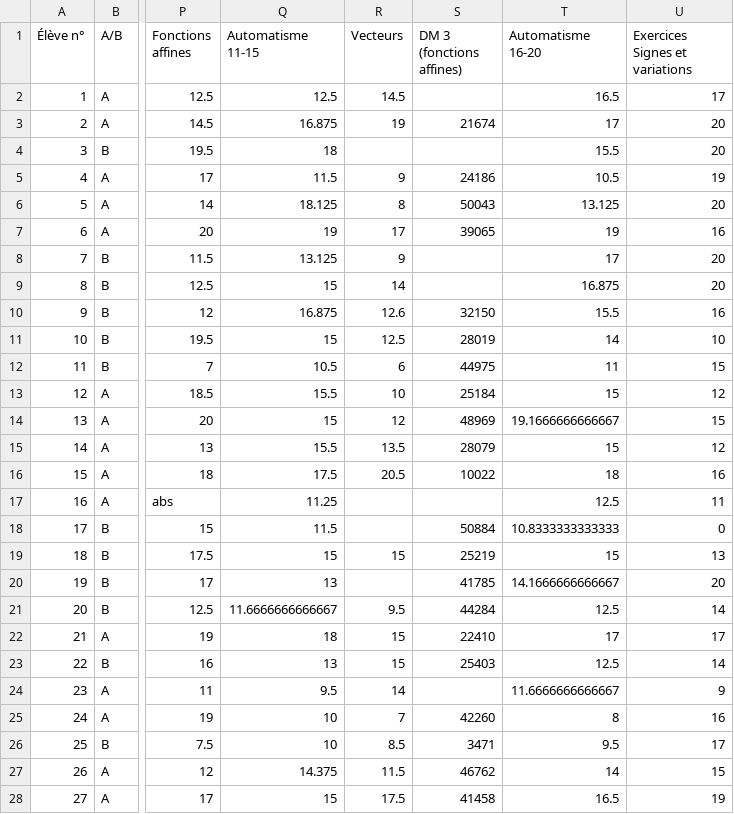
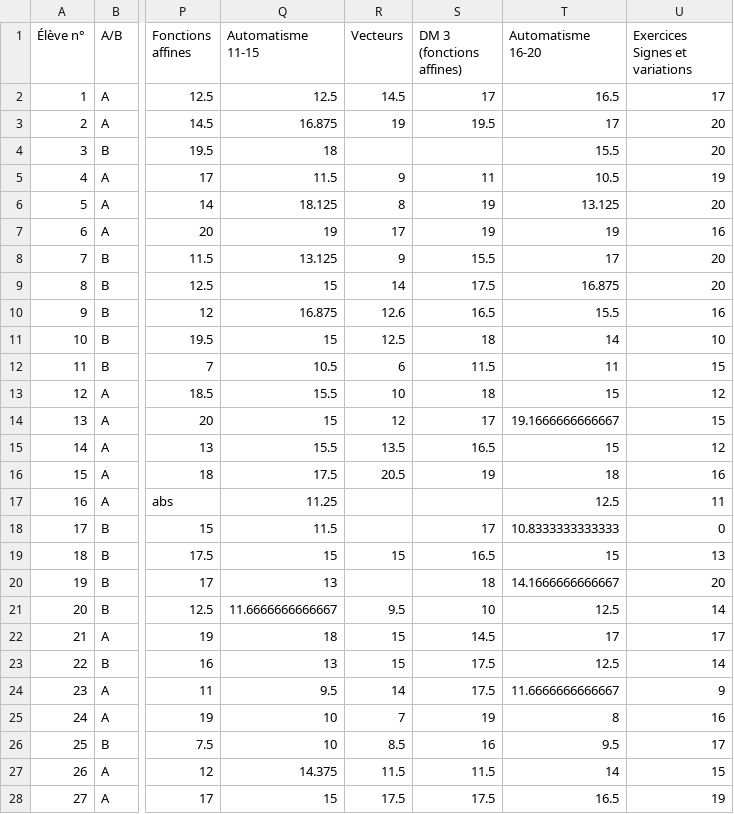
Before and after one commit to Mattuuuuh/Maths-2nde, a CSV file: stats/notes.csv, drawn as a sheet; only a part is shown, gaps mark what is left out; the diff covers the shown part only; the diff names each change by its address in the sheet, - before the commit and + after, or states it on an @@ line.

Commit message:
dm4.

```diff
--- a/stats/notes.csv
+++ b/stats/notes.csv
-S2 (DM 3 (fonctions affines)): (empty)
+S2 (DM 3 (fonctions affines)): 17
-S3 (DM 3 (fonctions affines)): 21674
+S3 (DM 3 (fonctions affines)): 19.5
-S5 (DM 3 (fonctions affines)): 24186
+S5 (DM 3 (fonctions affines)): 11
-S6 (DM 3 (fonctions affines)): 50043
+S6 (DM 3 (fonctions affines)): 19
-S7 (DM 3 (fonctions affines)): 39065
+S7 (DM 3 (fonctions affines)): 19
-S8 (DM 3 (fonctions affines)): (empty)
+S8 (DM 3 (fonctions affines)): 15.5
-S9 (DM 3 (fonctions affines)): (empty)
+S9 (DM 3 (fonctions affines)): 17.5
-S10 (DM 3 (fonctions affines)): 32150
+S10 (DM 3 (fonctions affines)): 16.5
-S11 (DM 3 (fonctions affines)): 28019
+S11 (DM 3 (fonctions affines)): 18
-S12 (DM 3 (fonctions affines)): 44975
+S12 (DM 3 (fonctions affines)): 11.5
-S13 (DM 3 (fonctions affines)): 25184
+S13 (DM 3 (fonctions affines)): 18
-S14 (DM 3 (fonctions affines)): 48969
+S14 (DM 3 (fonctions affines)): 17
-S15 (DM 3 (fonctions affines)): 28079
+S15 (DM 3 (fonctions affines)): 16.5
-S16 (DM 3 (fonctions affines)): 10022
+S16 (DM 3 (fonctions affines)): 19
-S18 (DM 3 (fonctions affines)): 50884
+S18 (DM 3 (fonctions affines)): 17
-S19 (DM 3 (fonctions affines)): 25219
+S19 (DM 3 (fonctions affines)): 16.5
-S20 (DM 3 (fonctions affines)): 41785
+S20 (DM 3 (fonctions affines)): 18
-S21 (DM 3 (fonctions affines)): 44284
+S21 (DM 3 (fonctions affines)): 10
-S22 (DM 3 (fonctions affines)): 22410
+S22 (DM 3 (fonctions affines)): 14.5
-S23 (DM 3 (fonctions affines)): 25403
+S23 (DM 3 (fonctions affines)): 17.5
-S24 (DM 3 (fonctions affines)): (empty)
+S24 (DM 3 (fonctions affines)): 17.5
-S25 (DM 3 (fonctions affines)): 42260
+S25 (DM 3 (fonctions affines)): 19
-S26 (DM 3 (fonctions affines)): 3471
+S26 (DM 3 (fonctions affines)): 16
-S27 (DM 3 (fonctions affines)): 46762
+S27 (DM 3 (fonctions affines)): 11.5
-S28 (DM 3 (fonctions affines)): 41458
+S28 (DM 3 (fonctions affines)): 17.5
```
Also changed, not shown: 7 edited cells elsewhere in this file.
